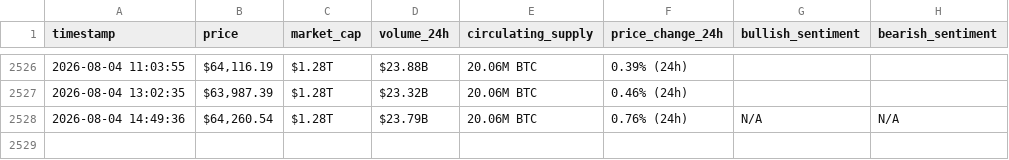
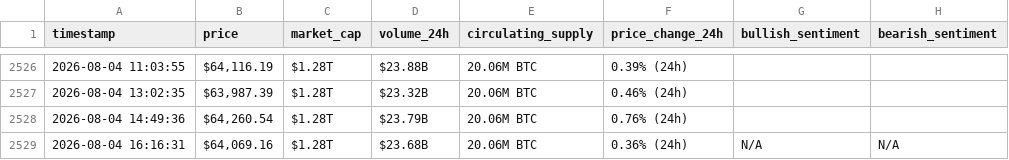
Before and after one commit to Rama-Mohammad/webscraping-automation, a CSV file: bitcoin_hourly_data.csv, drawn as a sheet; only a part is shown, gaps mark what is left out.

```diff
--- a/bitcoin_hourly_data.csv
+++ b/bitcoin_hourly_data.csv
@@ -2527,2 +2527,3 @@ timestamp,price,market_cap,volume_24h,circulating_supply,price_change_24h,bullis
 2026-08-04 13:02:35,"$63,987.39",$1.28T,$23.32B,20.06M BTC,0.46% (24h),,
-2026-08-04 14:49:36,"$64,260.54",$1.28T,$23.79B,20.06M BTC,0.76% (24h),N/A,N/A
+2026-08-04 14:49:36,"$64,260.54",$1.28T,$23.79B,20.06M BTC,0.76% (24h),,
+2026-08-04 16:16:31,"$64,069.16",$1.28T,$23.68B,20.06M BTC,0.36% (24h),N/A,N/A
```
